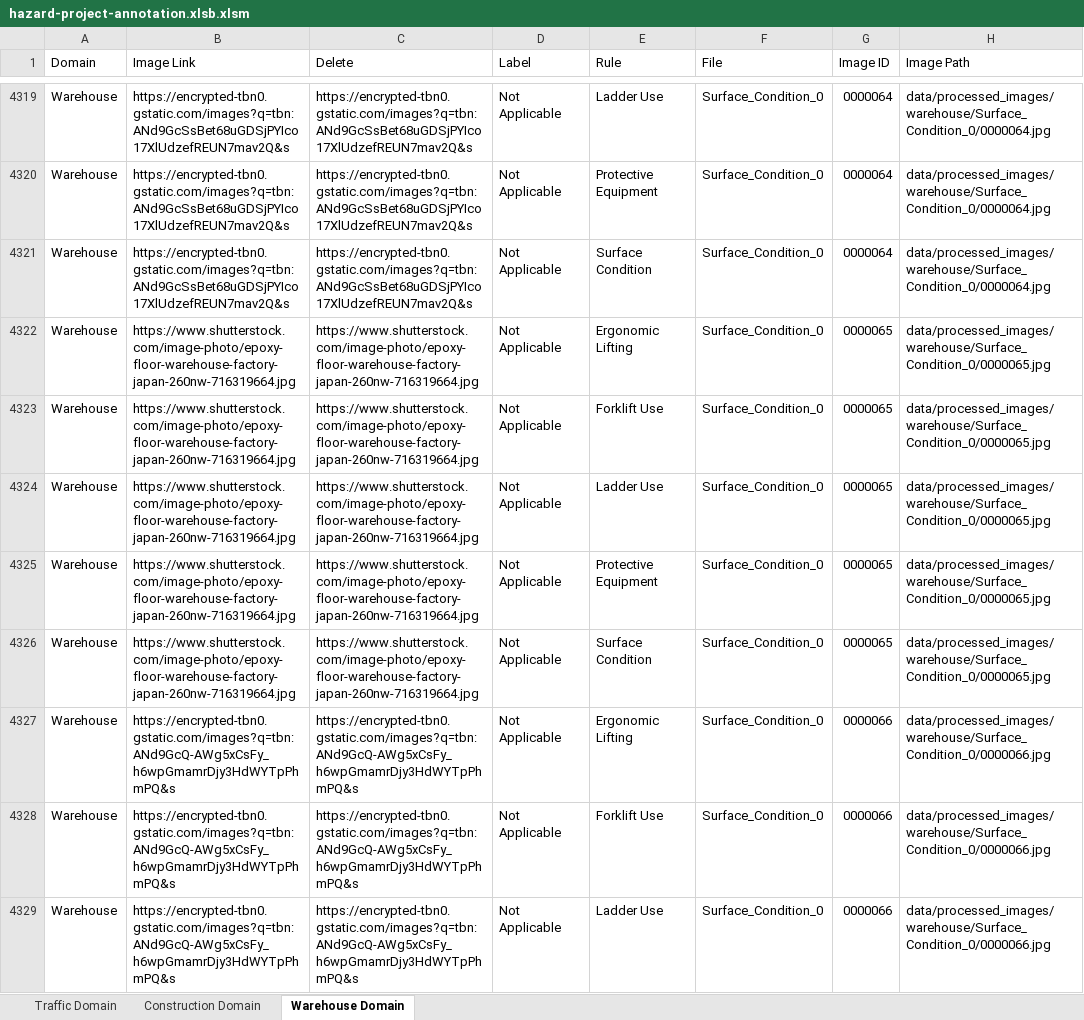
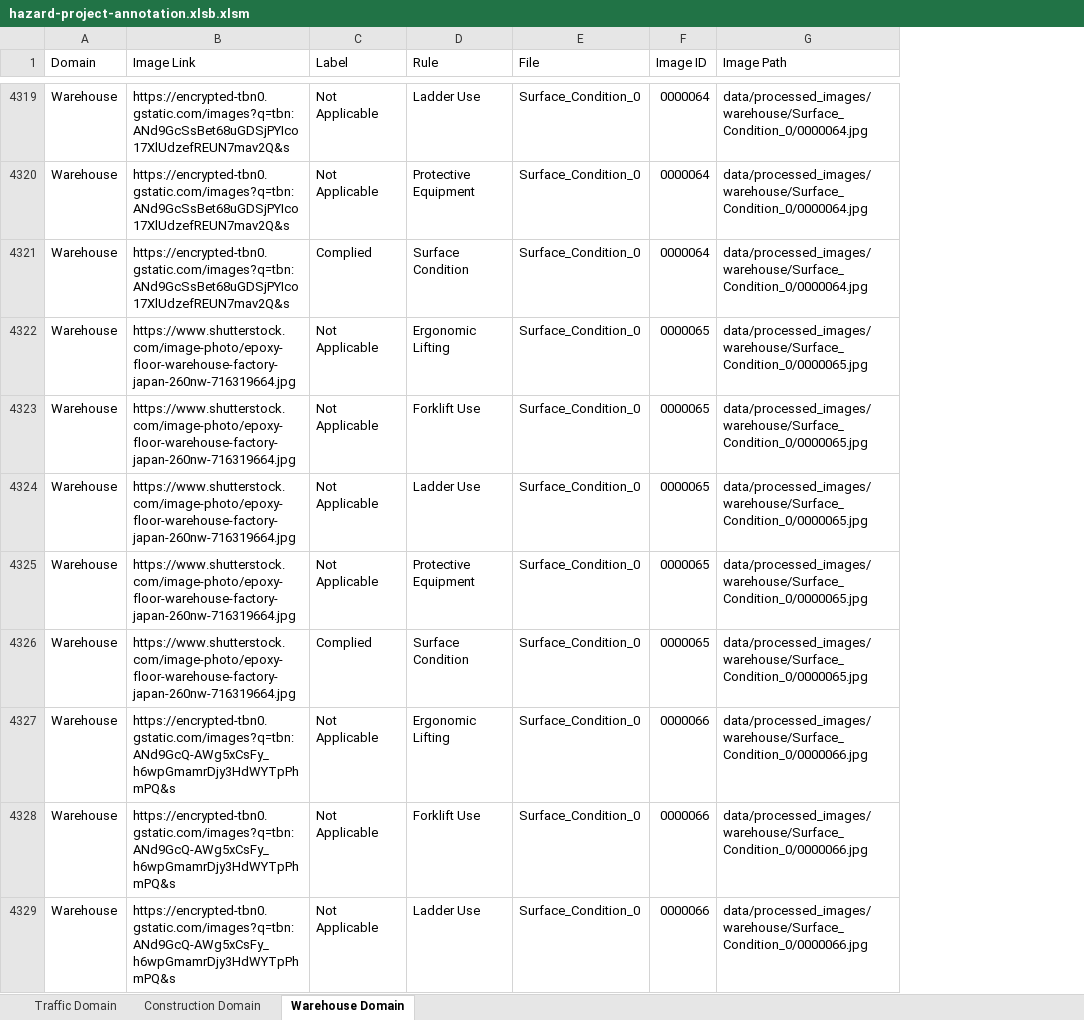
Before and after one commit to Haruharu-hub/hazard-project, an Excel workbook: data/annotations/hazard-project-annotation.xlsb.xlsm, sheet Warehouse Domain, drawn as a sheet; only a part is shown, gaps mark what is left out; values as stored, in another font and other column widths than the file's, no cell formats; removed rows and columns are numbered as before the commit, all else as after; the diff covers the shown part only; the diff names each change by its address in the sheet, - before the commit and + after, or states it on an @@ line.

Commit message:
Added warehouse annotation - 19Sept

```diff
--- a/data/annotations/hazard-project-annotation.xlsb.xlsm (sheet Warehouse Domain)
+++ b/data/annotations/hazard-project-annotation.xlsb.xlsm (sheet Warehouse Domain)
-column C (Delete), rows 4319-4329: https://encrypted-tbn0.gstatic.com/images?q=tbn:ANd9GcSsBet68uGDSjPYIco17XlUdzefREUN7mav2Q&s | https://encrypted-tbn0.gstatic.com/images?q=tbn:ANd9GcSsBet68uGDSjPYIco17XlUdzefREUN7mav2Q&s | https://encrypted-tbn0.gstatic.com/images?q=tbn:ANd9GcSsBet68uGDSjPYIco17XlUdzefREUN7mav2Q&s | https://www.shutterstock.com/image-photo/epoxy-floor-warehouse-factory-japan-260nw-716319664.jpg | https://www.shutterstock.com/image-photo/epoxy-floor-warehouse-factory-japan-260nw-716319664.jpg | https://www.shutterstock.com/image-photo/epoxy-floor-warehouse-factory-japan-260nw-716319664.jpg | https://www.shutterstock.com/image-photo/epoxy-floor-warehouse-factory-japan-260nw-716319664.jpg | https://www.shutterstock.com/image-photo/epoxy-floor-warehouse-factory-japan-260nw-716319664.jpg | https://encrypted-tbn0.gstatic.com/images?q=tbn:ANd9GcQ-AWg5xCsFy_h6wpGmamrDjy3HdWYTpPhmPQ&s | https://encrypted-tbn0.gstatic.com/images?q=tbn:ANd9GcQ-AWg5xCsFy_h6wpGmamrDjy3HdWYTpPhmPQ&s | https://encrypted-tbn0.gstatic.com/images?q=tbn:ANd9GcQ-AWg5xCsFy_h6wpGmamrDjy3HdWYTpPhmPQ&s
-C4321 (Label): Not Applicable
+C4321 (Label): Complied
-C4326 (Label): Not Applicable
+C4326 (Label): Complied
```
Also changed, not shown: 175 edited cells elsewhere in this sheet, cell formats.
